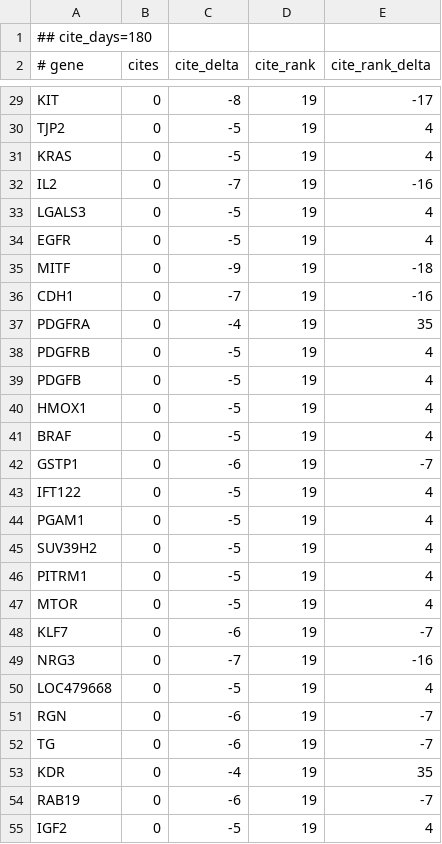
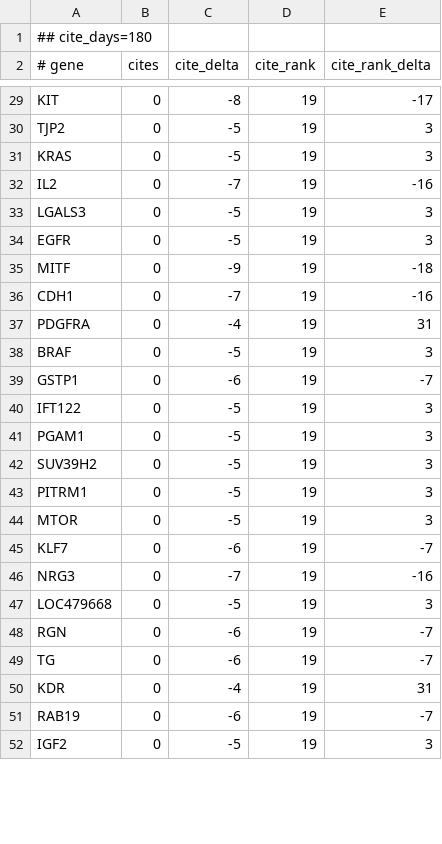
Before and after one commit to broadinstitute/gene-hints, a TSV file: data/canis-lupus-familiaris-pubmed-citations.tsv, drawn as a sheet; only a part is shown, gaps mark what is left out; removed rows and columns are numbered as before the commit, all else as after; the diff covers the shown part only; the diff names each change by its address in the sheet, - before the commit and + after, or states it on an @@ line.

```diff
--- a/data/canis-lupus-familiaris-pubmed-citations.tsv
+++ b/data/canis-lupus-familiaris-pubmed-citations.tsv
-E30:E31 (cite_rank_delta): 4
+E30:E31 (cite_rank_delta): 3
-E33:E34 (cite_rank_delta): 4
+E33:E34 (cite_rank_delta): 3
-E37 (cite_rank_delta): 35
+E37 (cite_rank_delta): 31
-row 38: PDGFRB | 0 | -5 | 19 | 4
-row 39: PDGFB | 0 | -5 | 19 | 4
-row 40: HMOX1 | 0 | -5 | 19 | 4
-E38 (cite_rank_delta): 4
+E38 (cite_rank_delta): 3
-E40:E44 (cite_rank_delta): 4
+E40:E44 (cite_rank_delta): 3
-E47 (cite_rank_delta): 4
+E47 (cite_rank_delta): 3
-E50 (cite_rank_delta): 35
+E50 (cite_rank_delta): 31
-E52 (cite_rank_delta): 4
+E52 (cite_rank_delta): 3
```
Also changed, not shown: 1 removed row and 38 edited cells elsewhere in this file, data/homo-sapiens-gene-hints.tsv, data/mus-musculus-pubmed-citations.tsv, 1 other file.
